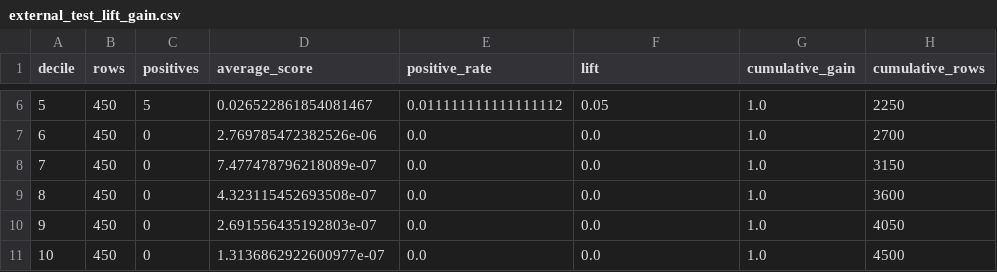
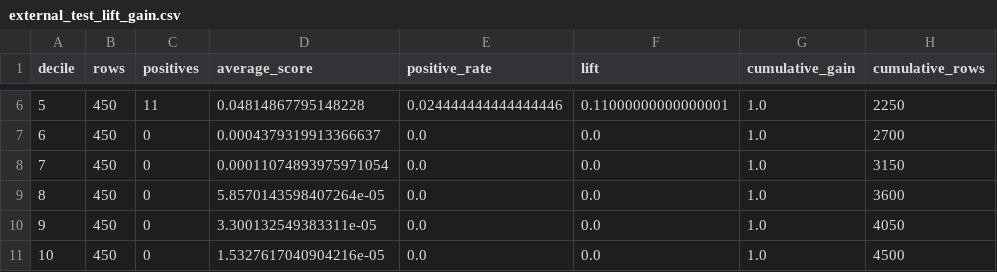
Before and after one commit to Manda404/Credit-Risk-Lab, a CSV file: reports/external_test_lift_gain.csv, drawn as a sheet; only a part is shown, gaps mark what is left out; the diff covers the shown part only; the diff names each change by its address in the sheet, - before the commit and + after, or states it on an @@ line.

```diff
--- a/reports/external_test_lift_gain.csv
+++ b/reports/external_test_lift_gain.csv
-C6 (positives): 5
+C6 (positives): 11
-D6 (average_score): 0.026522861854081467
+D6 (average_score): 0.04814867795148228
-E6 (positive_rate): 0.011111111111111112
+E6 (positive_rate): 0.024444444444444446
-F6 (lift): 0.05
+F6 (lift): 0.11000000000000001
-D7 (average_score): 2.769785472382526e-06
+D7 (average_score): 0.0004379319913366637
-D8 (average_score): 7.477478796218089e-07
+D8 (average_score): 0.00011074893975971054
-D9 (average_score): 4.323115452693508e-07
+D9 (average_score): 5.8570143598407264e-05
-D10 (average_score): 2.691556435192803e-07
+D10 (average_score): 3.300132549383311e-05
-D11 (average_score): 1.3136862922600977e-07
+D11 (average_score): 1.5327617040904216e-05
```
Also changed, not shown: 32 edited cells elsewhere in this file, reports/boosting_model_metrics.csv, reports/external_test_calibration.csv, 34 other files.
